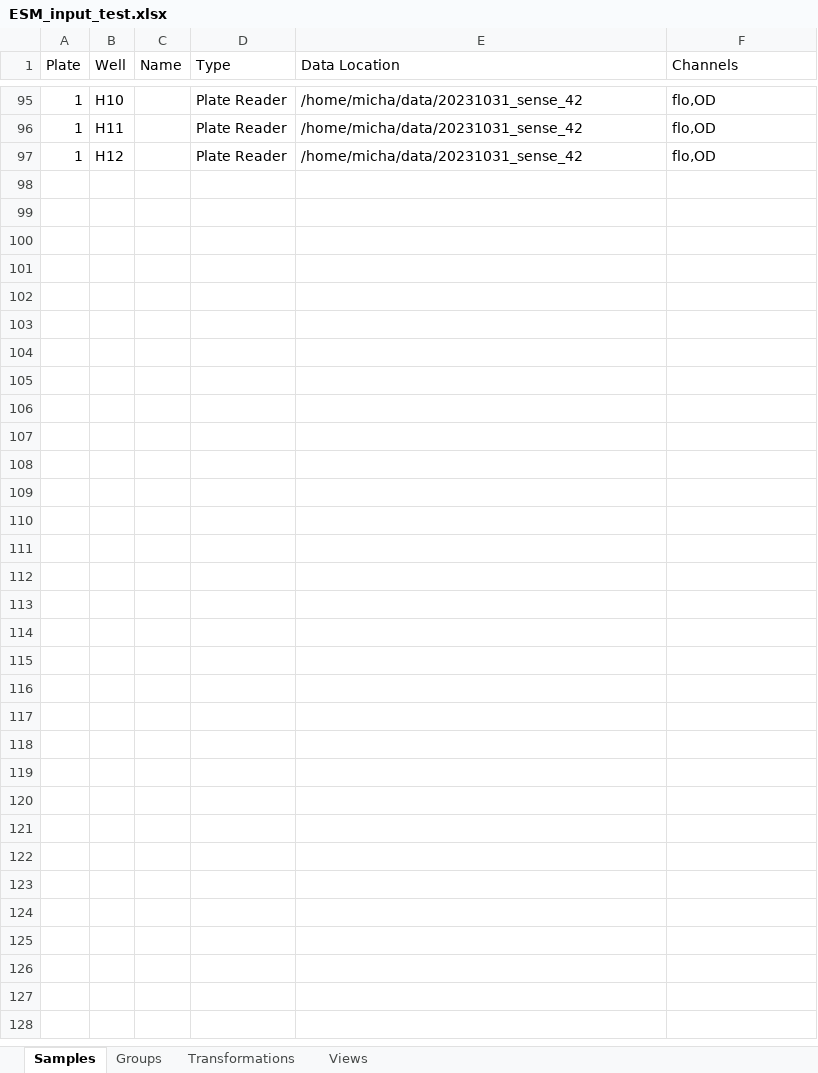
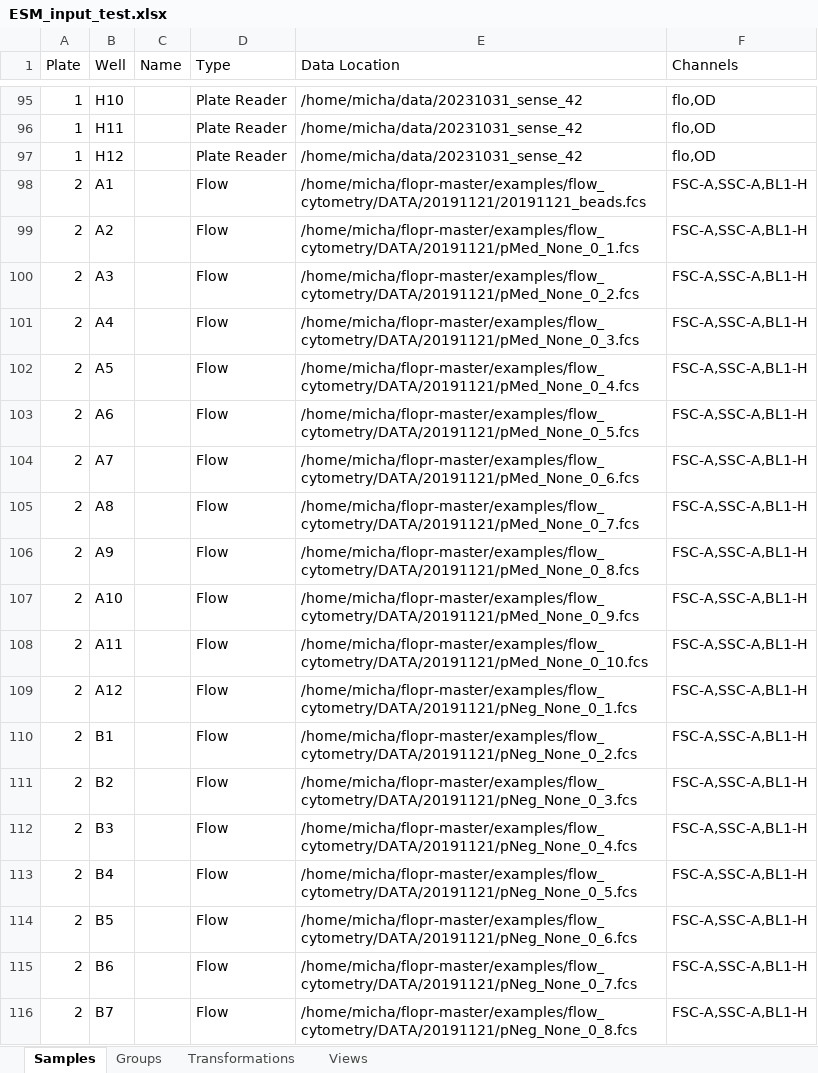
Before and after one commit to eebio/esm, an Excel workbook: ESM_input_test.xlsx, sheet Samples, drawn as a sheet; only a part is shown, gaps mark what is left out; values as stored, in another font and other column widths than the file's, no borders; the diff covers the shown part only; the diff names each change by its address in the sheet, - before the commit and + after, or states it on an @@ line.

```diff
--- a/ESM_input_test.xlsx (sheet Samples)
+++ b/ESM_input_test.xlsx (sheet Samples)
+row 98: 2 | A1 |  | Flow | /home/micha/flopr-master/examples/flow_cytometry/DATA/20191121/20191121_beads.fcs | FSC-A,SSC-A,BL1-H
+row 99: 2 | A2 |  | Flow | /home/micha/flopr-master/examples/flow_cytometry/DATA/20191121/pMed_None_0_1.fcs | FSC-A,SSC-A,BL1-H
+row 100: 2 | A3 |  | Flow | /home/micha/flopr-master/examples/flow_cytometry/DATA/20191121/pMed_None_0_2.fcs | FSC-A,SSC-A,BL1-H
+row 101: 2 | A4 |  | Flow | /home/micha/flopr-master/examples/flow_cytometry/DATA/20191121/pMed_None_0_3.fcs | FSC-A,SSC-A,BL1-H
+row 102: 2 | A5 |  | Flow | /home/micha/flopr-master/examples/flow_cytometry/DATA/20191121/pMed_None_0_4.fcs | FSC-A,SSC-A,BL1-H
+row 103: 2 | A6 |  | Flow | /home/micha/flopr-master/examples/flow_cytometry/DATA/20191121/pMed_None_0_5.fcs | FSC-A,SSC-A,BL1-H
+row 104: 2 | A7 |  | Flow | /home/micha/flopr-master/examples/flow_cytometry/DATA/20191121/pMed_None_0_6.fcs | FSC-A,SSC-A,BL1-H
+row 105: 2 | A8 |  | Flow | /home/micha/flopr-master/examples/flow_cytometry/DATA/20191121/pMed_None_0_7.fcs | FSC-A,SSC-A,BL1-H
+row 106: 2 | A9 |  | Flow | /home/micha/flopr-master/examples/flow_cytometry/DATA/20191121/pMed_None_0_8.fcs | FSC-A,SSC-A,BL1-H
+row 107: 2 | A10 |  | Flow | /home/micha/flopr-master/examples/flow_cytometry/DATA/20191121/pMed_None_0_9.fcs | FSC-A,SSC-A,BL1-H
+row 108: 2 | A11 |  | Flow | /home/micha/flopr-master/examples/flow_cytometry/DATA/20191121/pMed_None_0_10.fcs | FSC-A,SSC-A,BL1-H
+row 109: 2 | A12 |  | Flow | /home/micha/flopr-master/examples/flow_cytometry/DATA/20191121/pNeg_None_0_1.fcs | FSC-A,SSC-A,BL1-H
+row 110: 2 | B1 |  | Flow | /home/micha/flopr-master/examples/flow_cytometry/DATA/20191121/pNeg_None_0_2.fcs | FSC-A,SSC-A,BL1-H
+row 111: 2 | B2 |  | Flow | /home/micha/flopr-master/examples/flow_cytometry/DATA/20191121/pNeg_None_0_3.fcs | FSC-A,SSC-A,BL1-H
+row 112: 2 | B3 |  | Flow | /home/micha/flopr-master/examples/flow_cytometry/DATA/20191121/pNeg_None_0_4.fcs | FSC-A,SSC-A,BL1-H
+row 113: 2 | B4 |  | Flow | /home/micha/flopr-master/examples/flow_cytometry/DATA/20191121/pNeg_None_0_5.fcs | FSC-A,SSC-A,BL1-H
+row 114: 2 | B5 |  | Flow | /home/micha/flopr-master/examples/flow_cytometry/DATA/20191121/pNeg_None_0_6.fcs | FSC-A,SSC-A,BL1-H
+row 115: 2 | B6 |  | Flow | /home/micha/flopr-master/examples/flow_cytometry/DATA/20191121/pNeg_None_0_7.fcs | FSC-A,SSC-A,BL1-H
+row 116: 2 | B7 |  | Flow | /home/micha/flopr-master/examples/flow_cytometry/DATA/20191121/pNeg_None_0_8.fcs | FSC-A,SSC-A,BL1-H
```
Also changed, not shown: 23 added rows elsewhere in this sheet, sheet Transformations, 7 other files.
